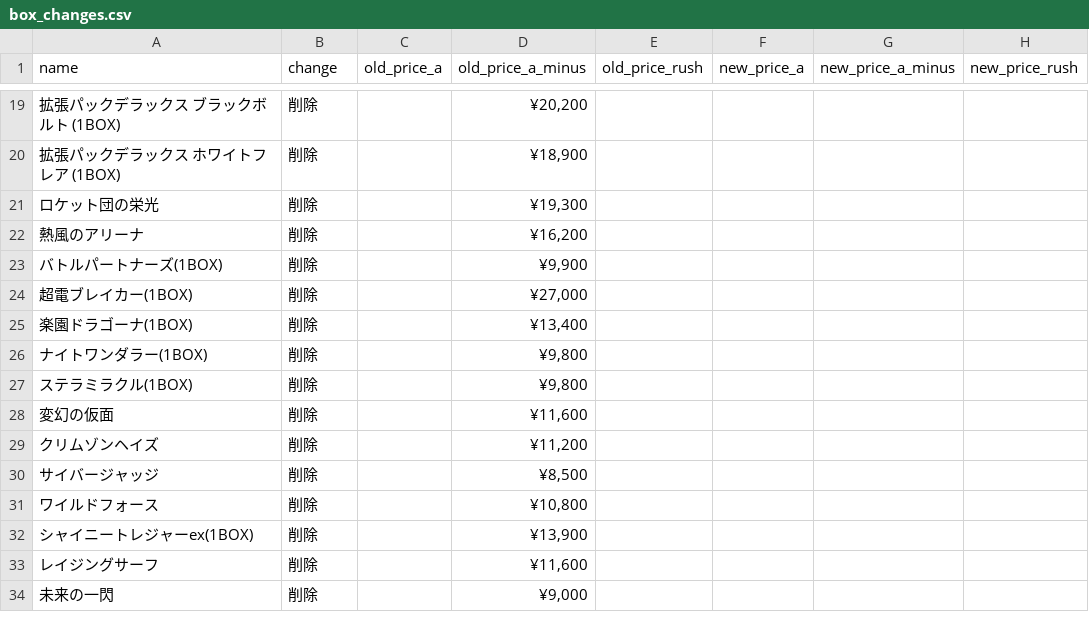
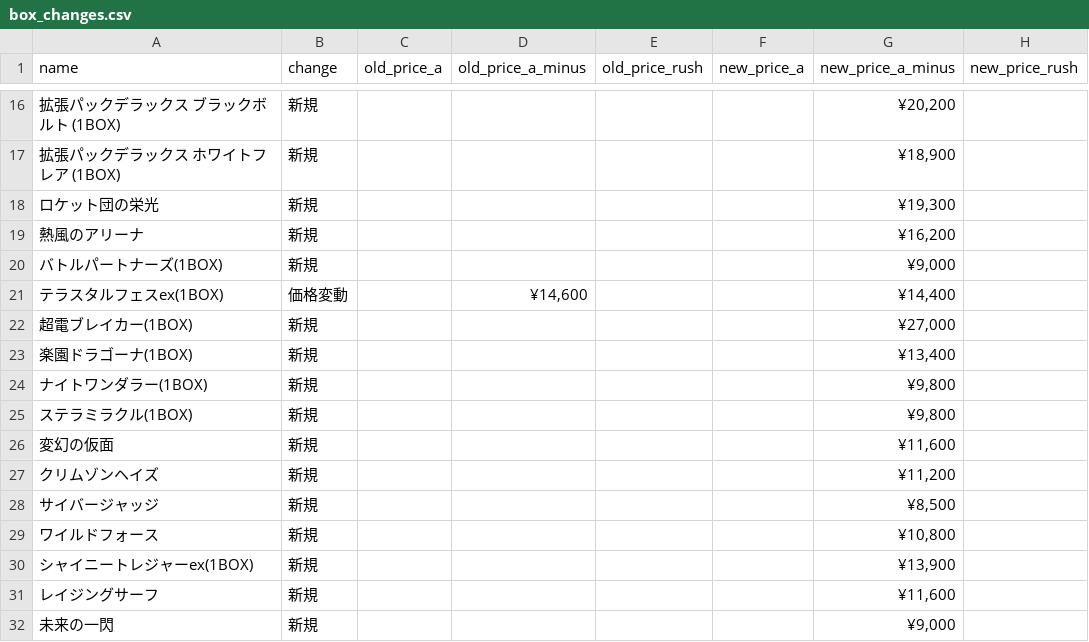
Before and after one commit to hegelgelda/tk-auto-program, a CSV file: data/box_changes.csv, drawn as a sheet; only a part is shown, gaps mark what is left out; addresses are those after the commit; the diff covers the shown part only; the diff names each change by its address in the sheet, - before the commit and + after, or states it on an @@ line.

```diff
--- a/data/box_changes.csv
+++ b/data/box_changes.csv
-B16:B20 (change): 削除
+B16:B20 (change): 新規
-D16 (old_price_a_minus): ¥20,200
+D16 (old_price_a_minus): (empty)
-G16 (new_price_a_minus): (empty)
+G16 (new_price_a_minus): ¥20,200
-D17 (old_price_a_minus): ¥18,900
+D17 (old_price_a_minus): (empty)
-G17 (new_price_a_minus): (empty)
+G17 (new_price_a_minus): ¥18,900
-D18 (old_price_a_minus): ¥19,300
+D18 (old_price_a_minus): (empty)
-G18 (new_price_a_minus): (empty)
+G18 (new_price_a_minus): ¥19,300
-D19 (old_price_a_minus): ¥16,200
+D19 (old_price_a_minus): (empty)
-G19 (new_price_a_minus): (empty)
+G19 (new_price_a_minus): ¥16,200
-D20 (old_price_a_minus): ¥9,900
+D20 (old_price_a_minus): (empty)
-G20 (new_price_a_minus): (empty)
+G20 (new_price_a_minus): ¥9,000
+row 21: テラスタルフェスex(1BOX) | 価格変動 |  | ¥14,600 |  |  | ¥14,400
-B22:B32 (change): 削除
+B22:B32 (change): 新規
-D22 (old_price_a_minus): ¥27,000
+D22 (old_price_a_minus): (empty)
-G22 (new_price_a_minus): (empty)
+G22 (new_price_a_minus): ¥27,000
-D23 (old_price_a_minus): ¥13,400
+D23 (old_price_a_minus): (empty)
-G23 (new_price_a_minus): (empty)
+G23 (new_price_a_minus): ¥13,400
-D24:D25 (old_price_a_minus): ¥9,800
+D24:D25 (old_price_a_minus): (empty)
-G24:G25 (new_price_a_minus): (empty)
+G24:G25 (new_price_a_minus): ¥9,800
-D26 (old_price_a_minus): ¥11,600
+D26 (old_price_a_minus): (empty)
-G26 (new_price_a_minus): (empty)
+G26 (new_price_a_minus): ¥11,600
-D27 (old_price_a_minus): ¥11,200
+D27 (old_price_a_minus): (empty)
-G27 (new_price_a_minus): (empty)
+G27 (new_price_a_minus): ¥11,200
-D28 (old_price_a_minus): ¥8,500
+D28 (old_price_a_minus): (empty)
-G28 (new_price_a_minus): (empty)
+G28 (new_price_a_minus): ¥8,500
-D29 (old_price_a_minus): ¥10,800
+D29 (old_price_a_minus): (empty)
-G29 (new_price_a_minus): (empty)
+G29 (new_price_a_minus): ¥10,800
-D30 (old_price_a_minus): ¥13,900
+D30 (old_price_a_minus): (empty)
-G30 (new_price_a_minus): (empty)
+G30 (new_price_a_minus): ¥13,900
-D31 (old_price_a_minus): ¥11,600
+D31 (old_price_a_minus): (empty)
-G31 (new_price_a_minus): (empty)
+G31 (new_price_a_minus): ¥11,600
-D32 (old_price_a_minus): ¥9,000
+D32 (old_price_a_minus): (empty)
-G32 (new_price_a_minus): (empty)
+G32 (new_price_a_minus): ¥9,000
```
Also changed, not shown: 10 added rows, 7 removed rows and 47 edited cells elsewhere in this file, 2 other files.
